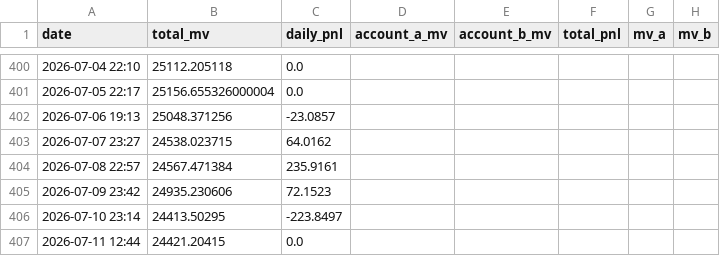
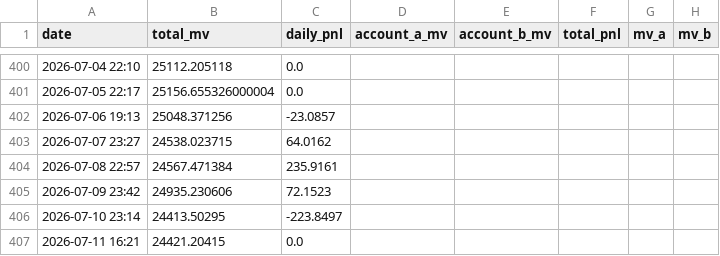
Before and after one commit to leahliu777/my-fund-agent-v2-data, a CSV file: history_pnl.csv, drawn as a sheet; only a part is shown, gaps mark what is left out.

```diff
--- a/history_pnl.csv
+++ b/history_pnl.csv
@@ -406,2 +406,2 @@ date,total_mv,daily_pnl,account_a_mv,account_b_mv,total_pnl,mv_a,mv_b
 2026-07-10 23:14,24413.50295,-223.8497,,,,,
-2026-07-11 12:44,24421.20415,0.0,,,,,
+2026-07-11 16:21,24421.20415,0.0,,,,,
```
Also changed, not shown: 8 other files.
